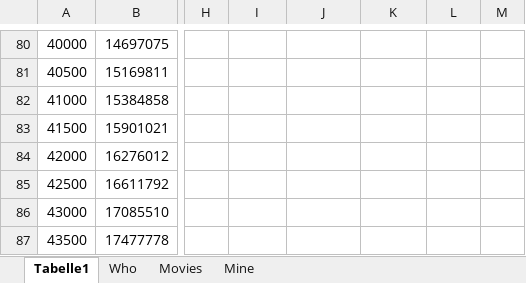
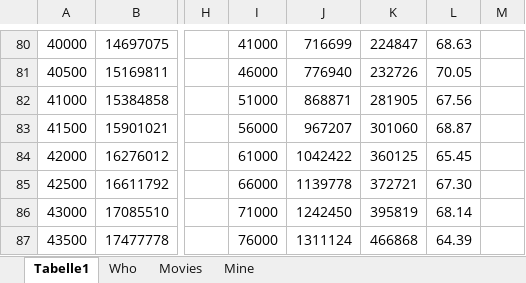
Before and after one commit to SaschaPeukert/BelegParallelAlgorithmsNeo4j, an Excel workbook: Dokumente/VergleichRandomWalk.xlsx, sheet Tabelle1, drawn as a sheet; only a part is shown, gaps mark what is left out; values as stored, in another font and other column widths than the file's, no borders; charts and pictures and conditional formats not drawn; the diff covers the shown part only; the diff names each change by its address in the sheet, - before the commit and + after, or states it on an @@ line.

```diff
--- a/Dokumente/VergleichRandomWalk.xlsx (sheet Tabelle1)
+++ b/Dokumente/VergleichRandomWalk.xlsx (sheet Tabelle1)
-I80: (empty)
+I80: 41000
-J80: (empty)
+J80: 716699
-K80: (empty)
+K80: 224847
-L80: (empty)
+L80: 68.63
-I81: (empty)
+I81: 46000
-J81: (empty)
+J81: 776940
-K81: (empty)
+K81: 232726
-L81: (empty)
+L81: 70.05
-I82: (empty)
+I82: 51000
-J82: (empty)
+J82: 868871
-K82: (empty)
+K82: 281905
-L82: (empty)
+L82: 67.56
-I83: (empty)
+I83: 56000
-J83: (empty)
+J83: 967207
-K83: (empty)
+K83: 301060
-L83: (empty)
+L83: 68.87
-I84: (empty)
+I84: 61000
-J84: (empty)
+J84: 1042422
-K84: (empty)
+K84: 360125
-L84: (empty)
+L84: 65.45
-I85: (empty)
+I85: 66000
-J85: (empty)
+J85: 1139778
-K85: (empty)
+K85: 372721
-L85: (empty)
+L85: 67.30
-I86: (empty)
+I86: 71000
-J86: (empty)
+J86: 1242450
-K86: (empty)
+K86: 395819
-L86: (empty)
+L86: 68.14
-I87: (empty)
+I87: 76000
-J87: (empty)
+J87: 1311124
-K87: (empty)
+K87: 466868
-L87: (empty)
+L87: 64.39
```
Also changed, not shown: 11 added rows and 84 edited cells elsewhere in this sheet, charts or pictures, 5 other files.
